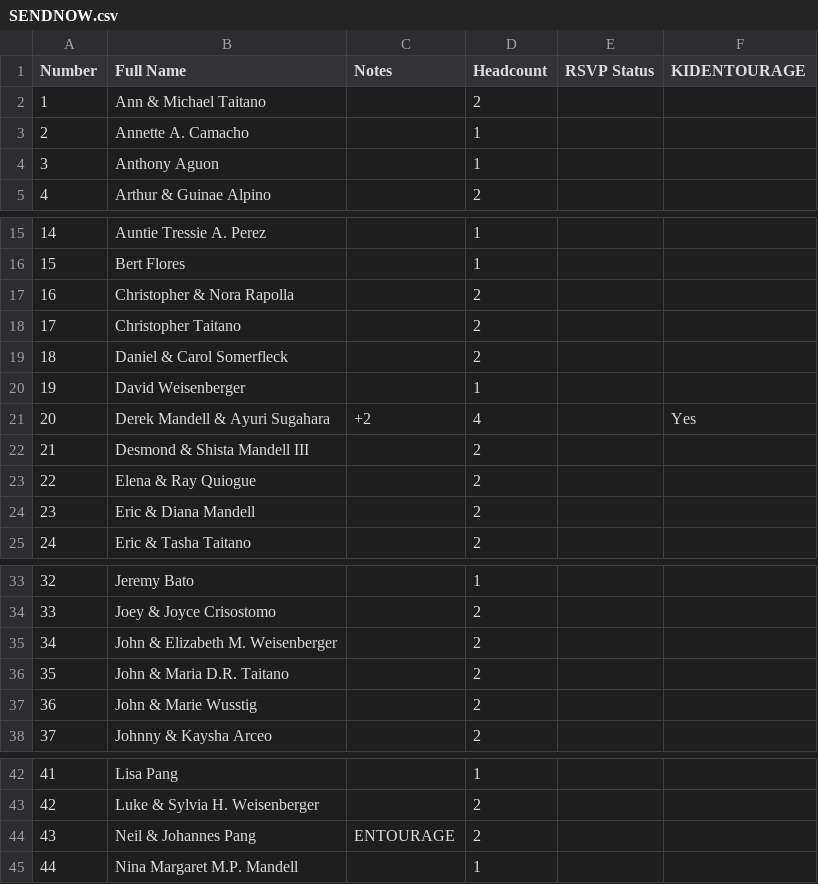
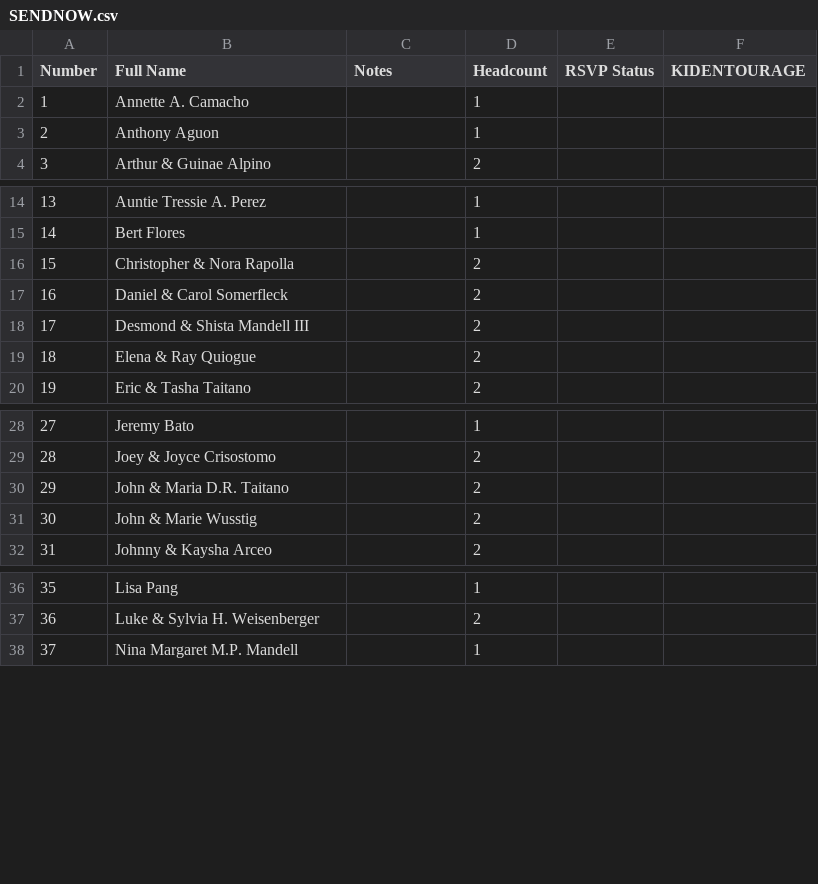
Before and after one commit to SHISLER671/WeddingWebsite, a CSV file: SENDNOW.csv, drawn as a sheet; only a part is shown, gaps mark what is left out; removed rows and columns are numbered as before the commit, all else as after; the diff names each change by its address in the sheet, - before the commit and + after, or states it on an @@ line.

Commit message:
Reorganize master, resync, refresh SENDNOW

```diff
--- a/SENDNOW.csv
+++ b/SENDNOW.csv
-row 2: 1 | Ann & Michael Taitano |  | 2
@@ column A (Number) renumbered from row 2 down @@
-row 18: 17 | Christopher Taitano |  | 2
-row 20: 19 | David Weisenberger |  | 1
-row 21: 20 | Derek Mandell & Ayuri Sugahara | +2 | 4 |  | Yes
-row 24: 23 | Eric & Diana Mandell |  | 2
-row 35: 34 | John & Elizabeth M. Weisenberger |  | 2
-row 44: 43 | Neil & Johannes Pang | ENTOURAGE | 2
```
Also changed, not shown: MASTERGUESTLIST.csv, 1 other file.
